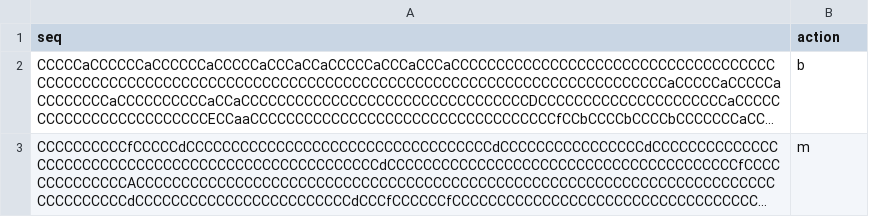
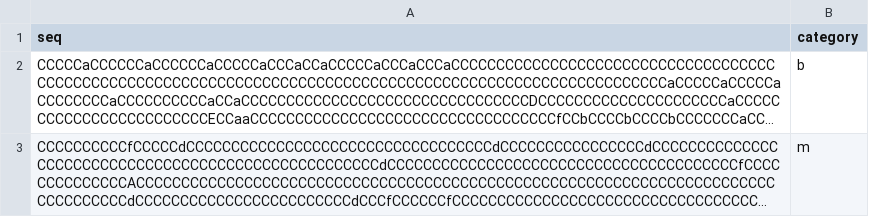
Before and after one commit to SamanehSaadat/ContrastMotifDiscovery, a CSV file: data/labeled_seqs.csv, drawn as a sheet; only a part is shown; long unchanged cells end in …; the diff names each change by its address in the sheet, - before the commit and + after, or states it on an @@ line.

```diff
--- a/data/labeled_seqs.csv
+++ b/data/labeled_seqs.csv
-B1: action
+B1: category
```
Also changed, not shown: 3 other files.
